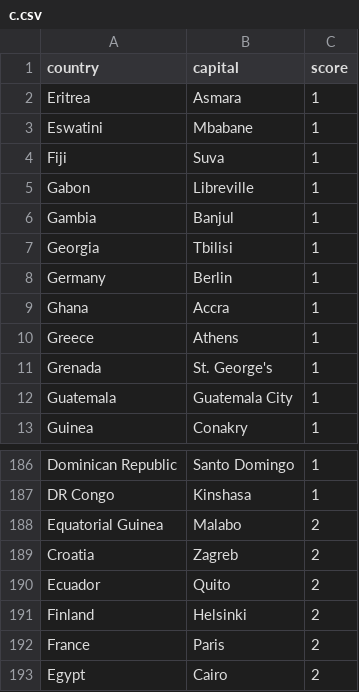
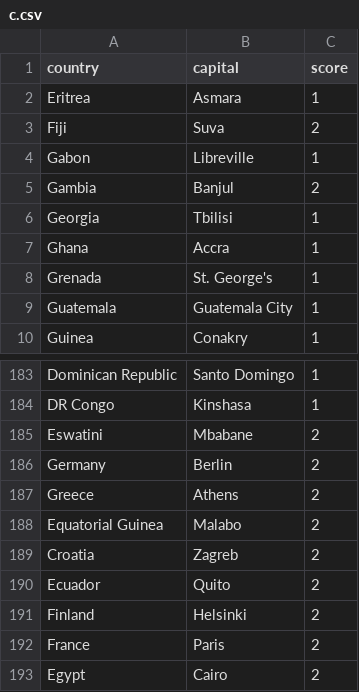
Before and after one commit to Larshalvorhansen/shanky, a CSV file: decks/c.csv, drawn as a sheet; only a part is shown, gaps mark what is left out.

```diff
--- a/decks/c.csv
+++ b/decks/c.csv
@@ -2,10 +2,7 @@ country,capital,score
 Eritrea,Asmara,1
-Eswatini,Mbabane,1
-Fiji,Suva,1
+Fiji,Suva,2
 Gabon,Libreville,1
-Gambia,Banjul,1
+Gambia,Banjul,2
 Georgia,Tbilisi,1
-Germany,Berlin,1
 Ghana,Accra,1
-Greece,Athens,1
 Grenada,St. George's,1
@@ -187,2 +184,5 @@ Dominican Republic,Santo Domingo,1
 DR Congo,Kinshasa,1
+Eswatini,Mbabane,2
+Germany,Berlin,2
+Greece,Athens,2
 Equatorial Guinea,Malabo,2
```
Also changed, not shown: 1 other file.
